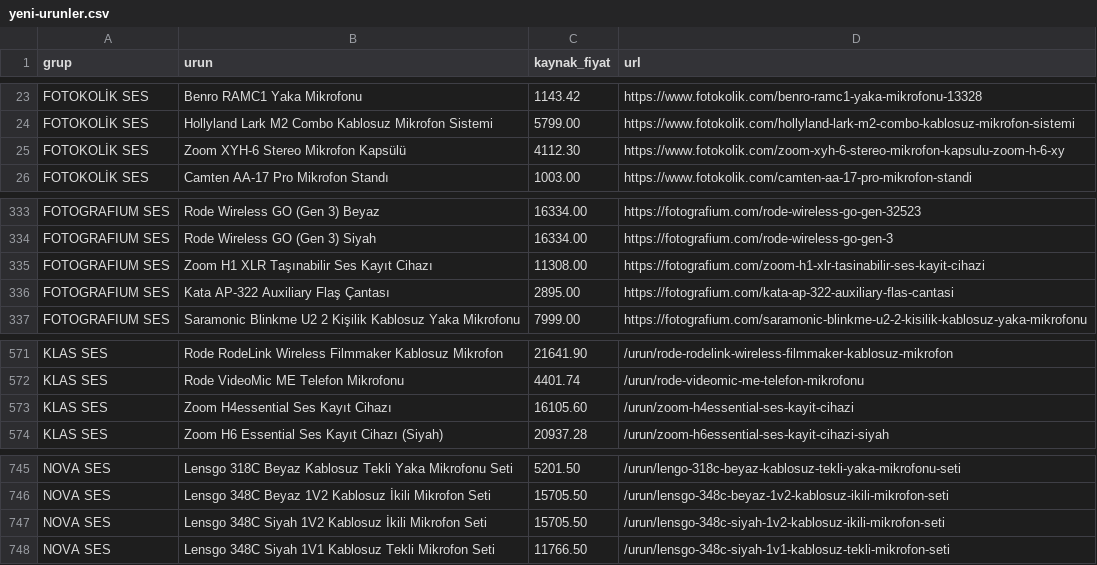
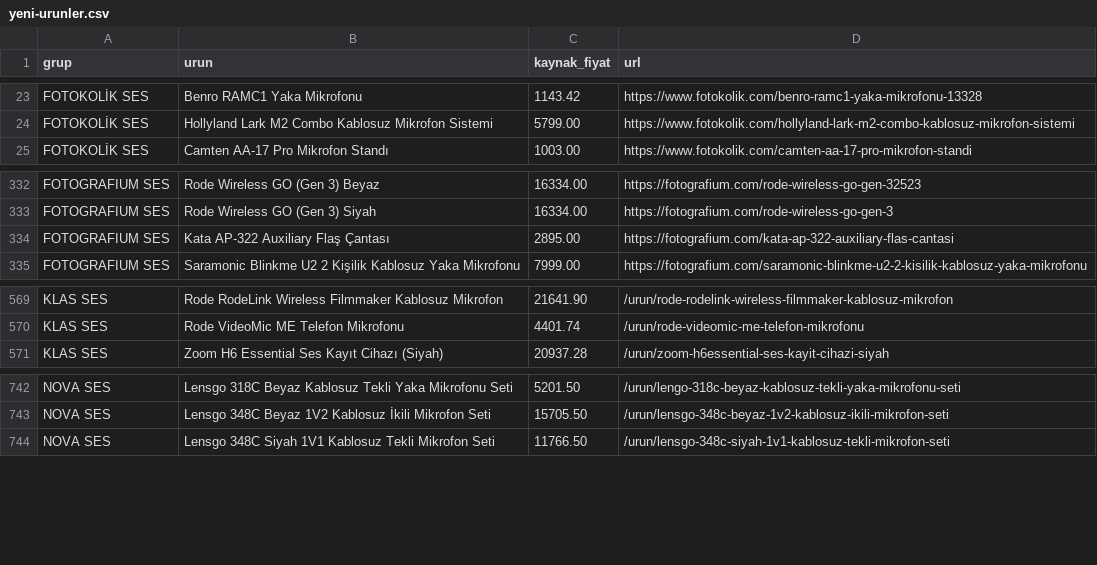
Before and after one commit to fotoekspres/fotoekspres-sync, a CSV file: rapor/yeni-urunler.csv, drawn as a sheet; only a part is shown, gaps mark what is left out.

Commit message:
Gunluk fiyat/stok: 2026-11-12

```diff
--- a/rapor/yeni-urunler.csv
+++ b/rapor/yeni-urunler.csv
@@ -24,3 +24,2 @@ FOTOKOLİK SES,Benro RAMC1 Yaka Mikrofonu,1143.42,https://www.fotokolik.com/benr
 FOTOKOLİK SES,Hollyland Lark M2 Combo Kablosuz Mikrofon Sistemi,5799.00,https://www.fotokolik.com/hollyland-lark-m2-combo-kablosuz-mikrofon-sistemi
-FOTOKOLİK SES,Zoom XYH-6 Stereo Mikrofon Kapsülü,4112.30,https://www.fotokolik.com/zoom-xyh-6-stereo-mikrofon-kapsulu-zoom-h-6-xy
 FOTOKOLİK SES,Camten AA-17 Pro Mikrofon Standı,1003.00,https://www.fotokolik.com/camten-aa-17-pro-mikrofon-standi
@@ -334,3 +333,2 @@ FOTOGRAFIUM SES,Rode Wireless GO (Gen 3) Beyaz,16334.00,https://fotografium.com/
 FOTOGRAFIUM SES,Rode Wireless GO (Gen 3) Siyah,16334.00,https://fotografium.com/rode-wireless-go-gen-3
-FOTOGRAFIUM SES,Zoom H1 XLR Taşınabilir Ses Kayıt Cihazı,11308.00,https://fotografium.com/zoom-h1-xlr-tasinabilir-ses-kayit-cihazi
 FOTOGRAFIUM SES,Kata AP-322 Auxiliary Flaş Çantası,2895.00,https://fotografium.com/kata-ap-322-auxiliary-flas-cantasi
@@ -572,3 +570,2 @@ KLAS SES,Rode RodeLink Wireless Filmmaker Kablosuz Mikrofon,21641.90,/urun/rode-
 KLAS SES,Rode VideoMic ME Telefon Mikrofonu,4401.74,/urun/rode-videomic-me-telefon-mikrofonu
-KLAS SES,Zoom H4essential Ses Kayıt Cihazı,16105.60,/urun/zoom-h4essential-ses-kayit-cihazi
 KLAS SES,Zoom H6 Essential Ses Kayıt Cihazı (Siyah),20937.28,/urun/zoom-h6essential-ses-kayit-cihazi-siyah
@@ -746,3 +743,2 @@ NOVA SES,Lensgo 318C Beyaz Kablosuz Tekli Yaka Mikrofonu Seti,5201.50,/urun/leng
 NOVA SES,Lensgo 348C Beyaz 1V2 Kablosuz İkili Mikrofon Seti,15705.50,/urun/lensgo-348c-beyaz-1v2-kablosuz-ikili-mikrofon-seti
-NOVA SES,Lensgo 348C Siyah 1V2 Kablosuz İkili Mikrofon Seti,15705.50,/urun/lensgo-348c-siyah-1v2-kablosuz-ikili-mikrofon-seti
 NOVA SES,Lensgo 348C Siyah 1V1 Kablosuz Tekli Mikrofon Seti,11766.50,/urun/lensgo-348c-siyah-1v1-kablosuz-tekli-mikrofon-seti
```
Also changed, not shown: data/kaynak.csv, 4 other files.
